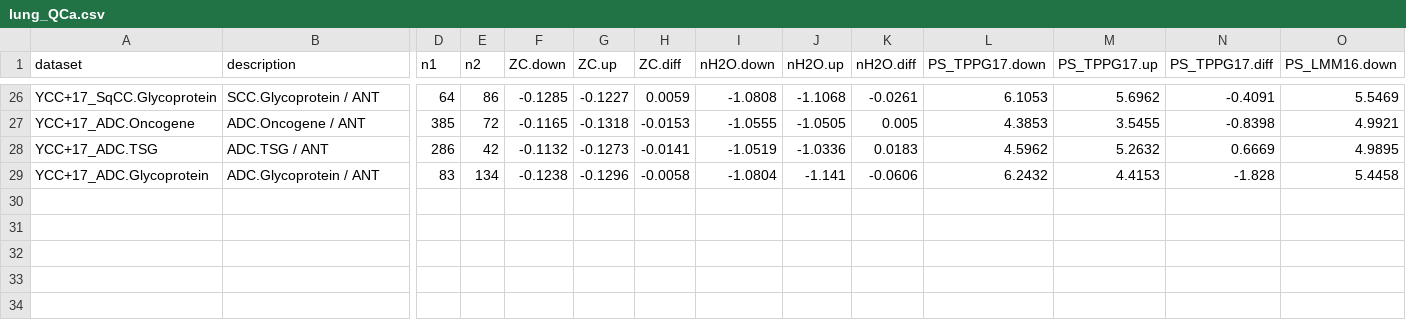
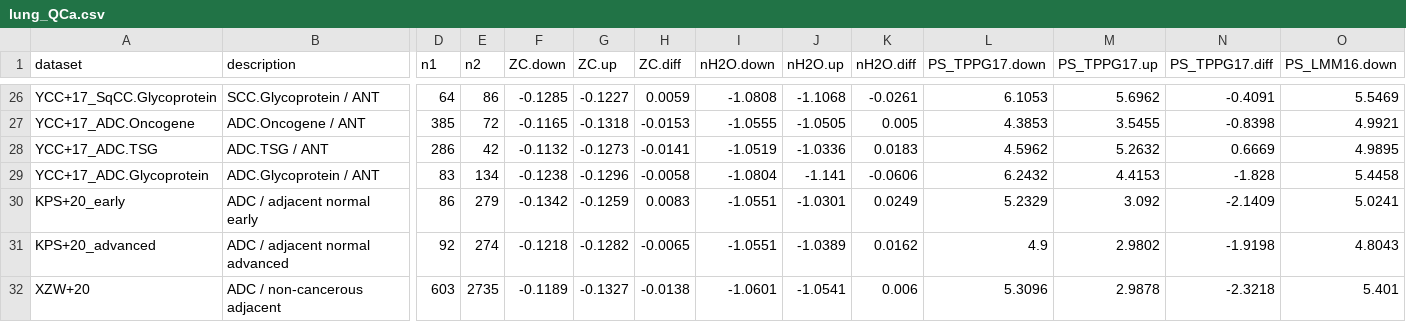
Before and after one commit to jedick/canprot, a CSV file: inst/vignettes/lung_QCa.csv, drawn as a sheet; only a part is shown, gaps mark what is left out; rows hold the shown columns only; the diff names each change by its address in the sheet, - before the commit and + after, or states it on an @@ line.

```diff
--- a/inst/vignettes/lung_QCa.csv
+++ b/inst/vignettes/lung_QCa.csv
+row 30: KPS+20_early | ADC / adjacent normal early | 86 | 279 | -0.1342 | -0.1259 | 0.0083 | -1.0551 | -1.0301 | 0.0249 | 5.2329 | 3.092 | -2.1409 | 5.0241
+row 31: KPS+20_advanced | ADC / adjacent normal advanced | 92 | 274 | -0.1218 | -0.1282 | -0.0065 | -1.0551 | -1.0389 | 0.0162 | 4.9 | 2.9802 | -1.9198 | 4.8043
+row 32: XZW+20 | ADC / non-cancerous adjacent | 603 | 2735 | -0.1189 | -0.1327 | -0.0138 | -1.0601 | -1.0541 | 0.006 | 5.3096 | 2.9878 | -2.3218 | 5.401
```
Also changed, not shown: inst/extdata/protein/human_extra.csv, inst/vignettes/lung_QEC.csv, 14 other files.
